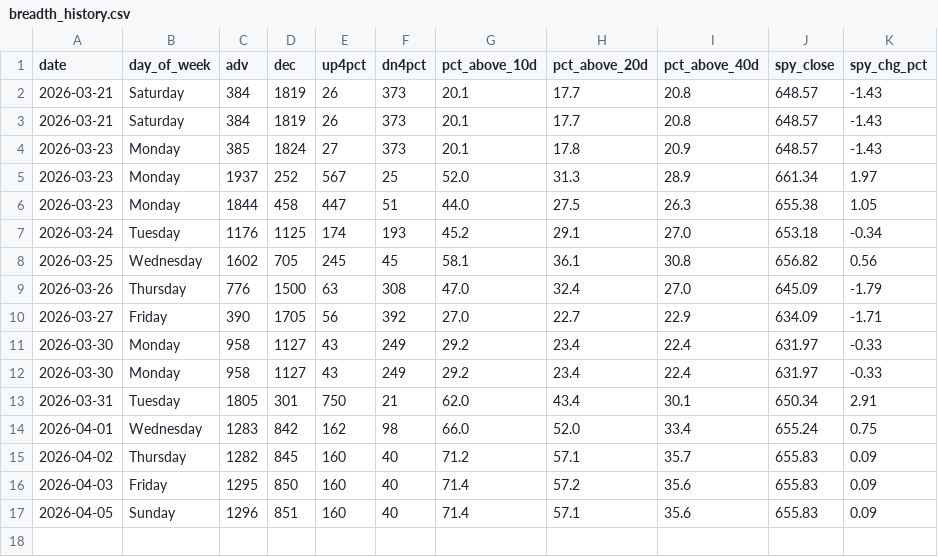
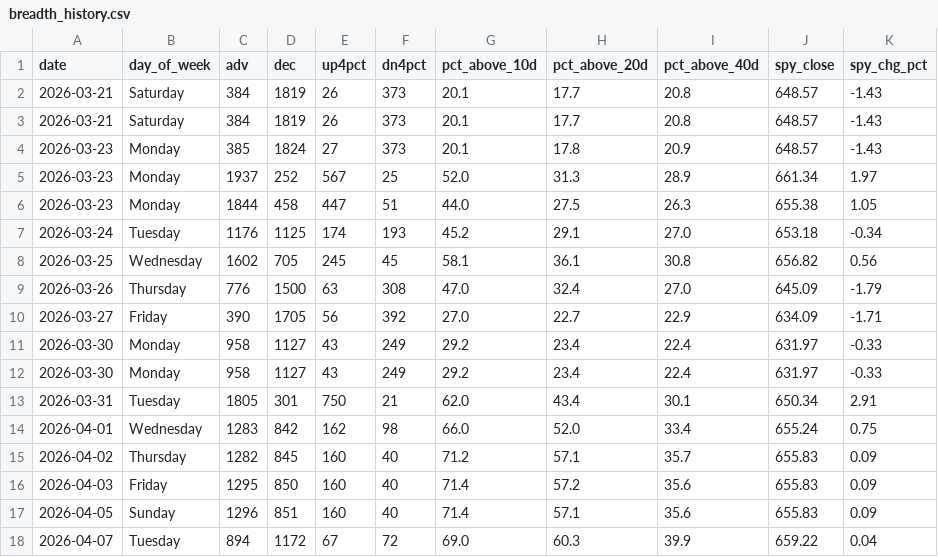
Before and after one commit to VamsiKrishna2021/alpha-engine, a CSV file: data/breadth_history.csv, drawn as a sheet; the diff names each change by its address in the sheet, - before the commit and + after, or states it on an @@ line.

```diff
--- a/data/breadth_history.csv
+++ b/data/breadth_history.csv
+row 18: 2026-04-07 | Tuesday | 894 | 1172 | 67 | 72 | 69.0 | 60.3 | 39.9 | 659.22 | 0.04
```
Also changed, not shown: data/regime_history.csv, 3 other files.
